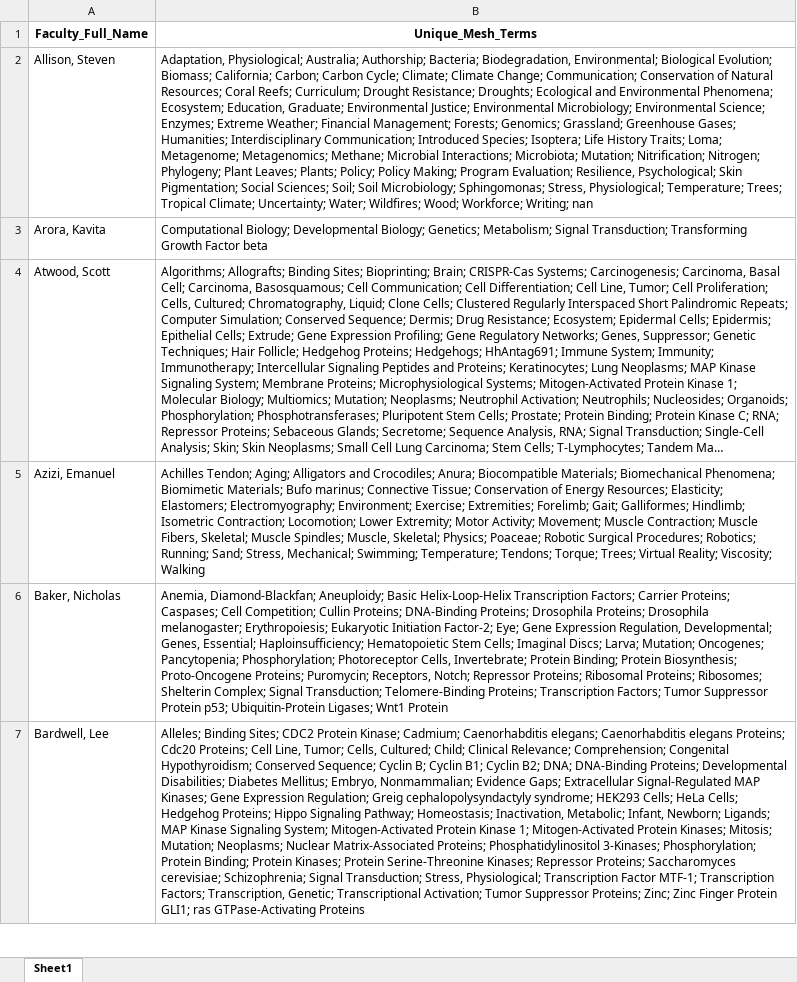
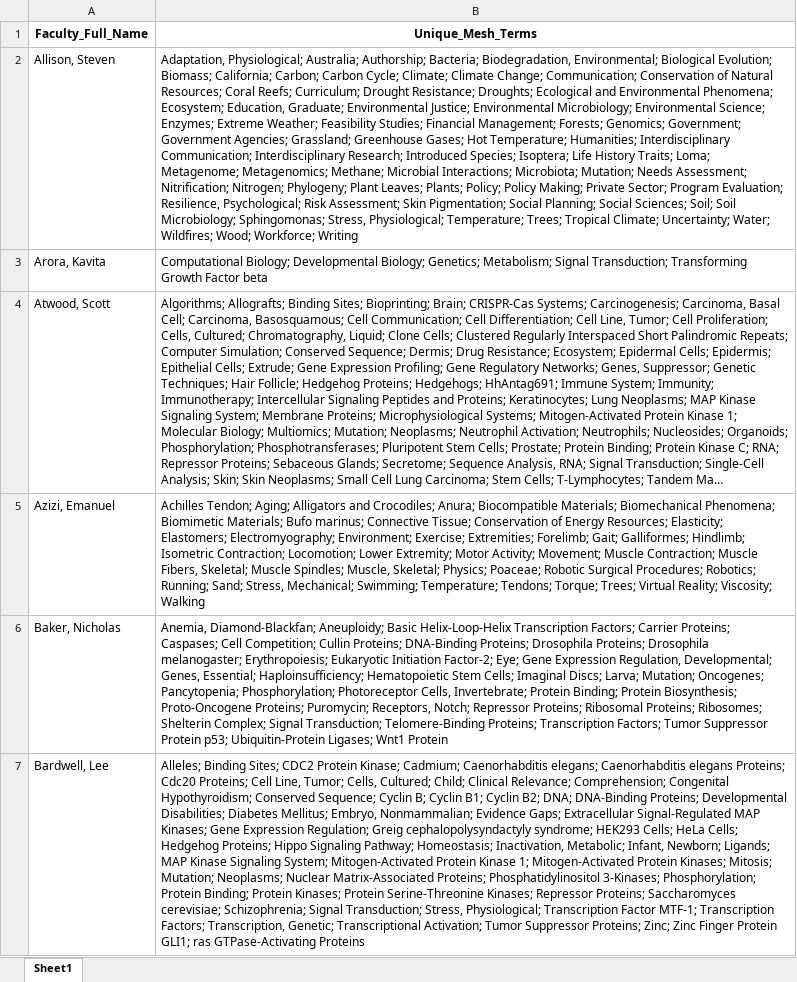
Before and after one commit to mital-i/faculty-clustering-streamlit, an Excel workbook: faculty_unique_mesh_terms.xlsx, sheet Sheet1, drawn as a sheet; only a part is shown; long unchanged cells end in …; values as stored, in another font and other column widths than the file's, no borders; the diff covers the shown part only; the diff names each change by its address in the sheet, - before the commit and + after, or states it on an @@ line.

```diff
--- a/faculty_unique_mesh_terms.xlsx (sheet Sheet1)
+++ b/faculty_unique_mesh_terms.xlsx (sheet Sheet1)
-B2 (Unique_Mesh_Terms): …Extreme Weather; Financial Management; Forests; Genomics; Grassland; Greenhouse Gases; Humanities; Interdisciplinary Communication; Introduced Species; Isoptera; Life History Traits; Loma; Metagenome; Metagenomics; Methane; Microbial Interactions; Microbiota; Mutation; Nitrification; Nitrogen; Phylogeny; Plant Leaves; Plants; Policy; Policy Making; Program Evaluation; Resilience, Psychological; Skin Pigmentation; Social Sciences; Soil; Soil Microbiology; Sphingomonas; Stress, Physiological; Temperature; Trees; Tropical Climate; Uncertainty; Water; Wildfires; Wood; Workforce; Writing; nan
+B2 (Unique_Mesh_Terms): …Extreme Weather; Feasibility Studies; Financial Management; Forests; Genomics; Government; Government Agencies; Grassland; Greenhouse Gases; Hot Temperature; Humanities; Interdisciplinary Communication; Interdisciplinary Research; Introduced Species; Isoptera; Life History Traits; Loma; Metagenome; Metagenomics; Methane; Microbial Interactions; Microbiota; Mutation; Needs Assessment; Nitrification; Nitrogen; Phylogeny; Plant Leaves; Plants; Policy; Policy Making; Private Sector; Program Evaluation; Resilience, Psychological; Risk Assessment; Skin Pigmentation; Social Planning; Social Sciences; Soil; Soil Microbiology; Sphingomonas; Stress, Physiological; Temperature; Trees; Tropical Climate; Uncertainty; Water; Wildfires; Wood; Workforce; Writing
```
Also changed, not shown: 38 edited cells elsewhere in this sheet, mesh_terms_matrix_5yrs_and_keywords.xlsx, 4 other files.
